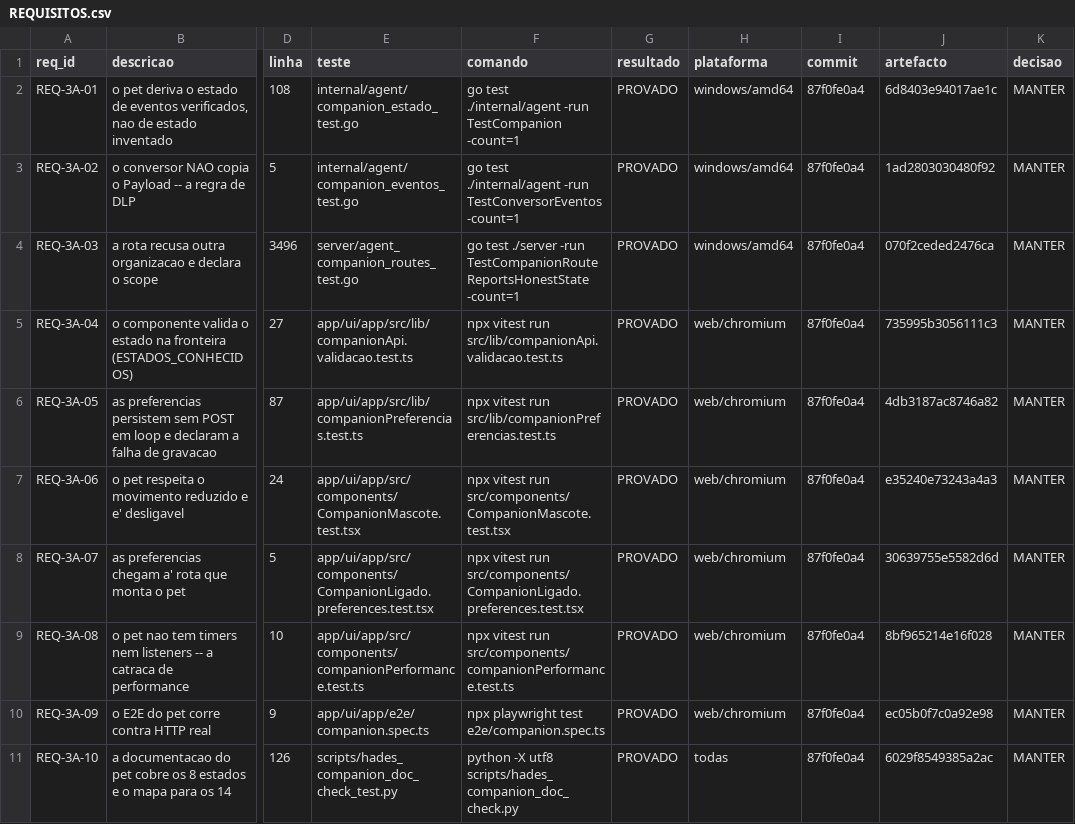
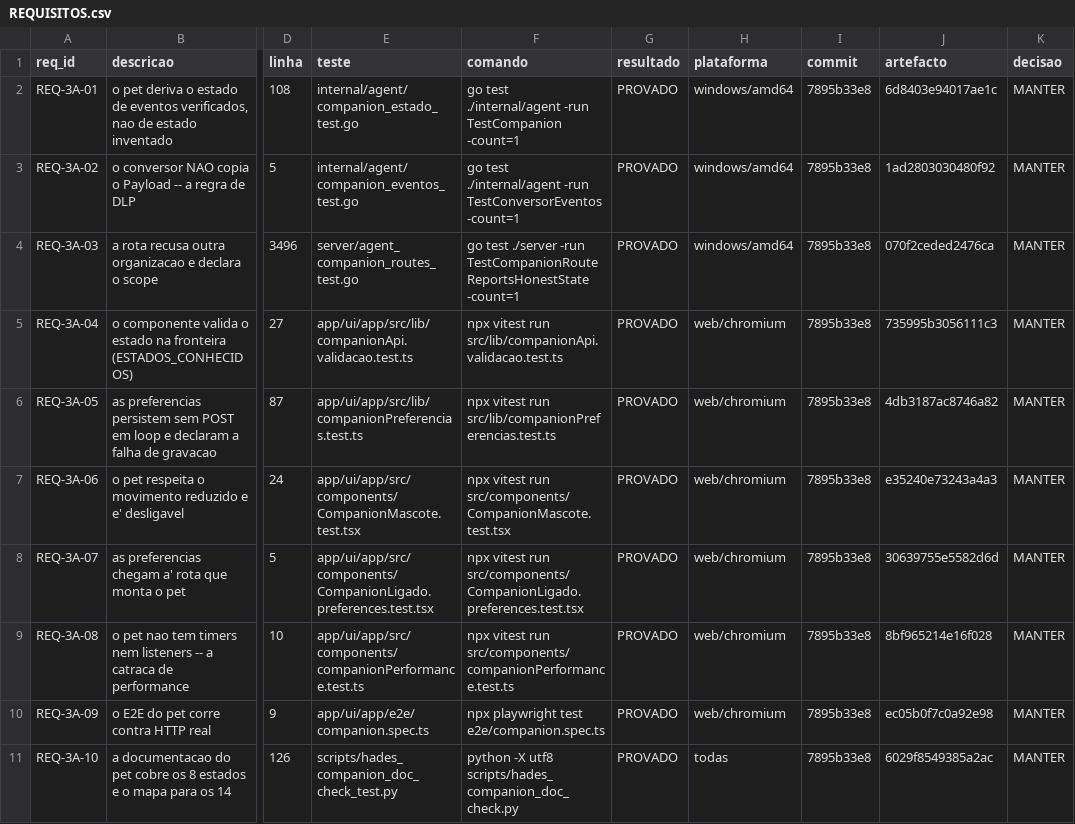
Before and after one commit to DZ23-LTDA/hades-ollama, a CSV file: docs/audit/REQUISITOS.csv, drawn as a sheet; only a part is shown, gaps mark what is left out; the diff names each change by its address in the sheet, - before the commit and + after, or states it on an @@ line.

```diff
--- a/docs/audit/REQUISITOS.csv
+++ b/docs/audit/REQUISITOS.csv
-I2:I11 (commit): 87f0fe0a4
+I2:I11 (commit): 7895b33e8
```
Also changed, not shown: 8 other files.
